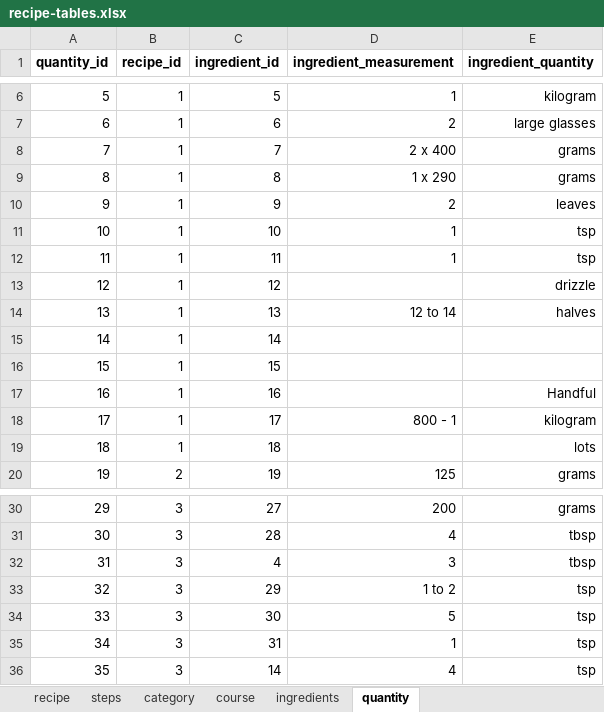
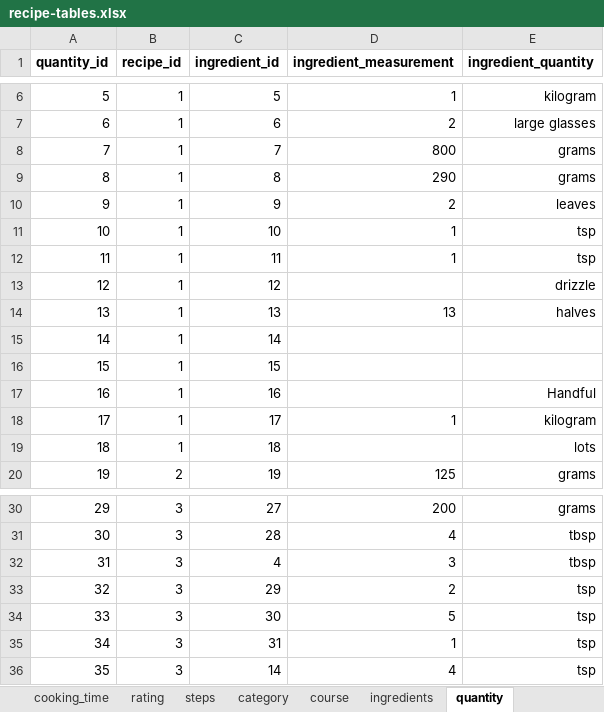
Before and after one commit to asettle/recipe-database, an Excel workbook: data/recipe-tables.xlsx, sheet quantity, drawn as a sheet; only a part is shown, gaps mark what is left out; values as stored, in another font and other column widths than the file's, no borders; the diff names each change by its address in the sheet, - before the commit and + after, or states it on an @@ line.

```diff
--- a/data/recipe-tables.xlsx (sheet quantity)
+++ b/data/recipe-tables.xlsx (sheet quantity)
+sheet tab: cooking_time
+sheet tab: rating
-D8 (ingredient_measurement): 2 x 400
+D8 (ingredient_measurement): 800
-D9 (ingredient_measurement): 1 x 290
+D9 (ingredient_measurement): 290
-D14 (ingredient_measurement): 12 to 14
+D14 (ingredient_measurement): 13
-D18 (ingredient_measurement): 800 - 1
+D18 (ingredient_measurement): 1
-D33 (ingredient_measurement): 1 to 2
+D33 (ingredient_measurement): 2
```
Also changed, not shown: sheet recipe, other sheet tabs.
